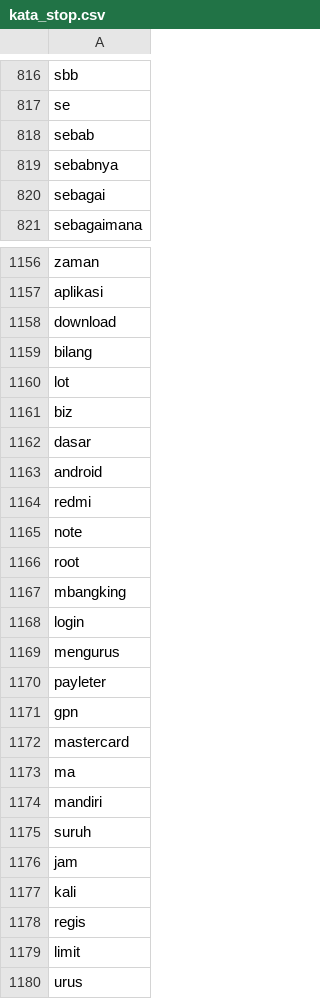
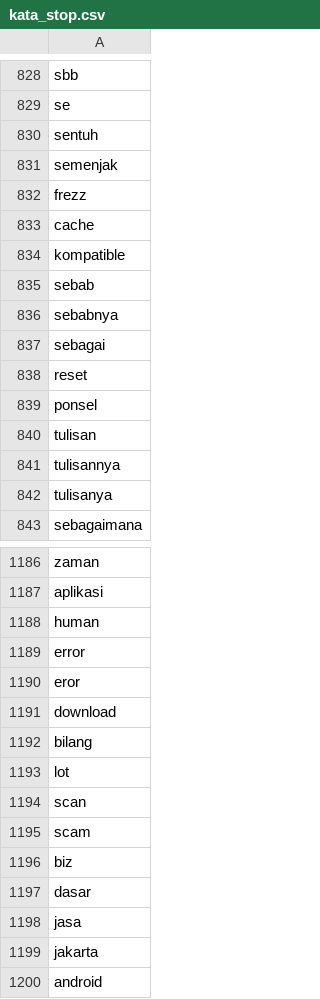
Before and after one commit to Dwaysetya/be-analisis-sentimen, a CSV file: kata_stop.csv, drawn as a sheet; only a part is shown, gaps mark what is left out; the shorter side is filled out with more unchanged rows; the diff covers the shown part only.

```diff
--- a/kata_stop.csv
+++ b/kata_stop.csv
@@ -817,2 +829,7 @@ sbb
 se
+sentuh
+semenjak
+frezz
+cache
+kompatible
 sebab
@@ -820,2 +837,7 @@ sebabnya
 sebagai
+reset
+ponsel
+tulisan
+tulisannya
+tulisanya
 sebagaimana
@@ -1157,2 +1187,5 @@ zaman
 aplikasi
+human
+error
+eror
 download
@@ -1160,4 +1193,8 @@ bilang
 lot
+scan
+scam
 biz
 dasar
+jasa
+jakarta
 android
```
Also changed, not shown: 52 added rows, 6 removed rows and 1 moved row elsewhere in this file, kata_slang.csv, negative.tsv, 1 other file.
